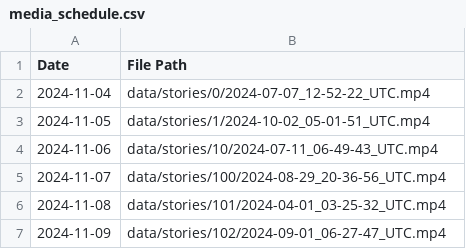
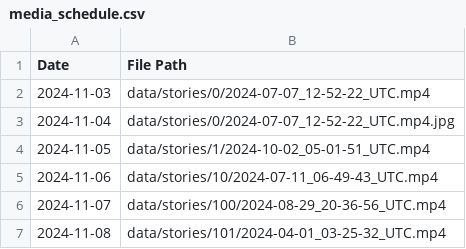
Before and after one commit to abbi163/instagram-uploader, a CSV file: media_schedule.csv, drawn as a sheet; only a part is shown; the shorter side is filled out with more unchanged rows.

Commit message:
cron time changed again and media scheduler updated

```diff
--- a/media_schedule.csv
+++ b/media_schedule.csv
@@ -1,3 +1,4 @@
 Date,File Path
-2024-11-04,data/stories/0/2024-07-07_12-52-22_UTC.mp4
+2024-11-03,data/stories/0/2024-07-07_12-52-22_UTC.mp4
+2024-11-04,data/stories/0/2024-07-07_12-52-22_UTC.mp4.jpg
 2024-11-05,data/stories/1/2024-10-02_05-01-51_UTC.mp4
```
Also changed, not shown: 1 other file.
